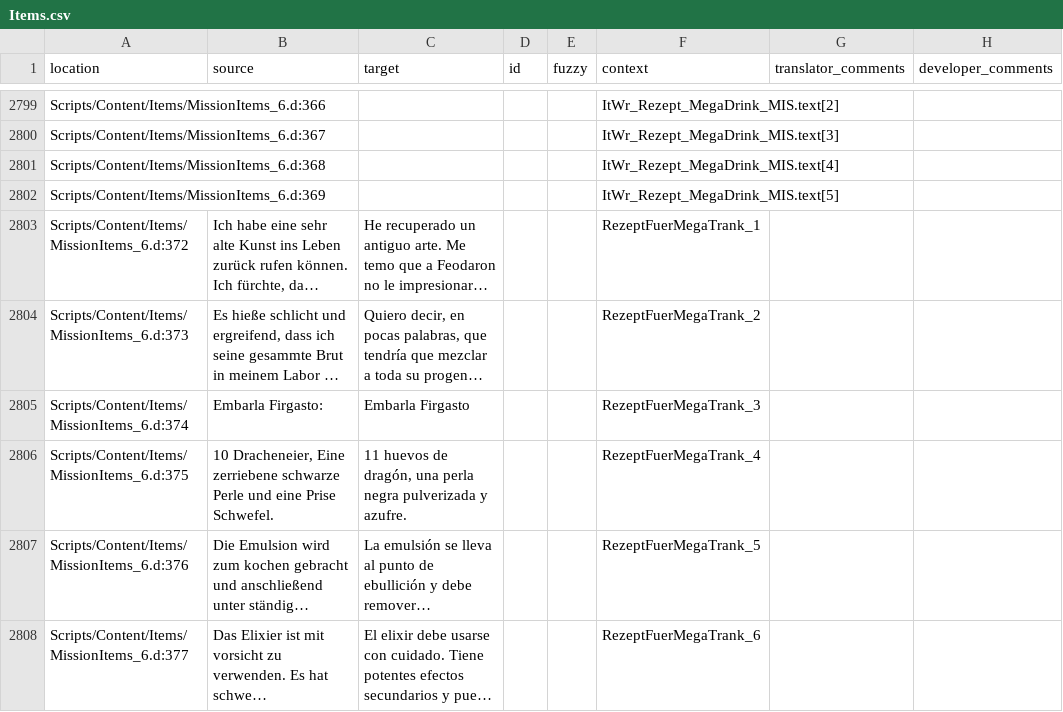
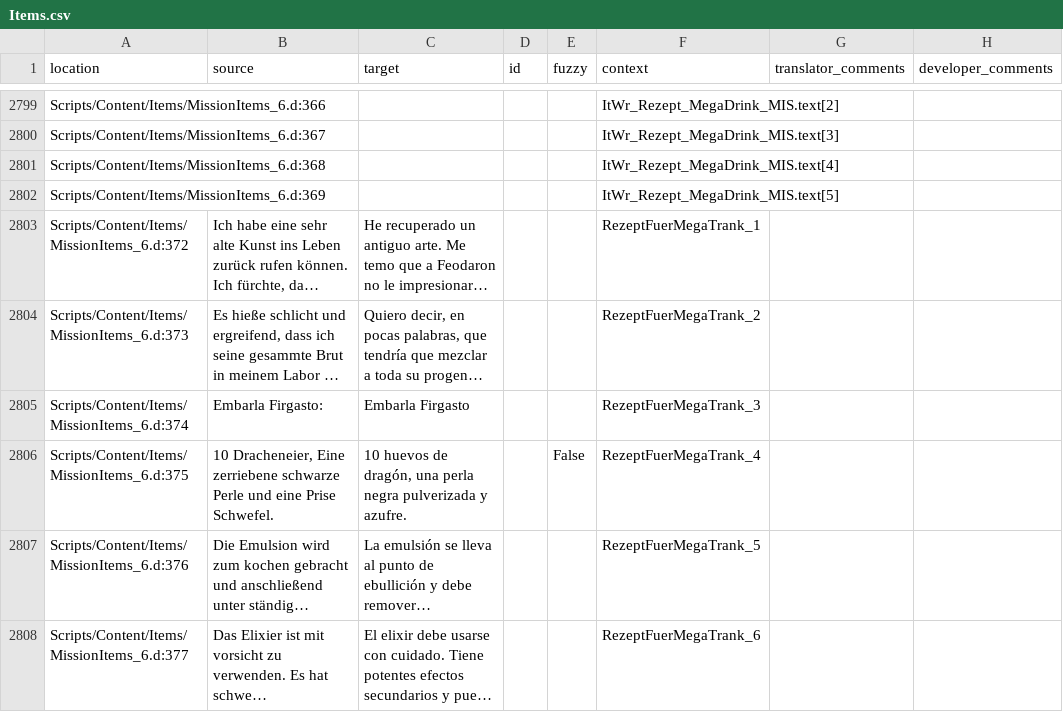
Before and after one commit to auronen/Gothic-2-localization, a CSV file: .translations/es/Items.csv, drawn as a sheet; only a part is shown, gaps mark what is left out; long unchanged cells end in …; the diff names each change by its address in the sheet, - before the commit and + after, or states it on an @@ line.

Commit message:
Translated using Weblate (Spanish)
Currently translated at 36.9% (1437 of 3892 strings)

Translation: Gothic 2: Night of the Raven/Items
Translate-URL: http://weblate.cokoliv.eu/projects/gothic-2-night-of-the-raven/items/es/

```diff
--- a/.translations/es/Items.csv
+++ b/.translations/es/Items.csv
-C2806 (target): 11 huevos de…
+C2806 (target): 10 huevos de…
-E2806 (fuzzy): (empty)
+E2806 (fuzzy): False
```
